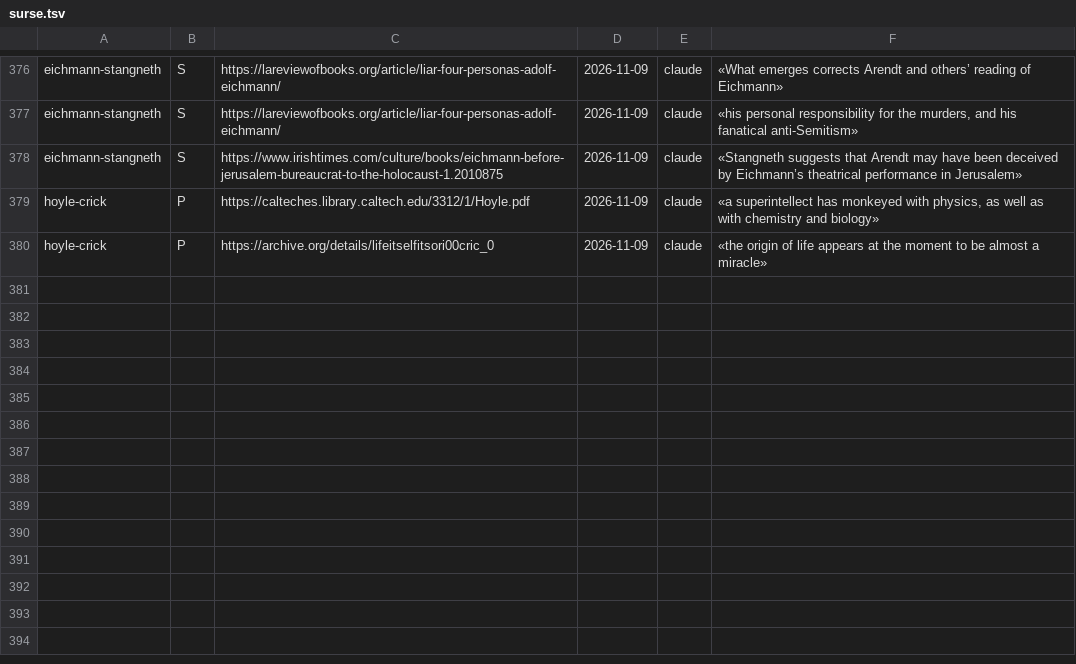
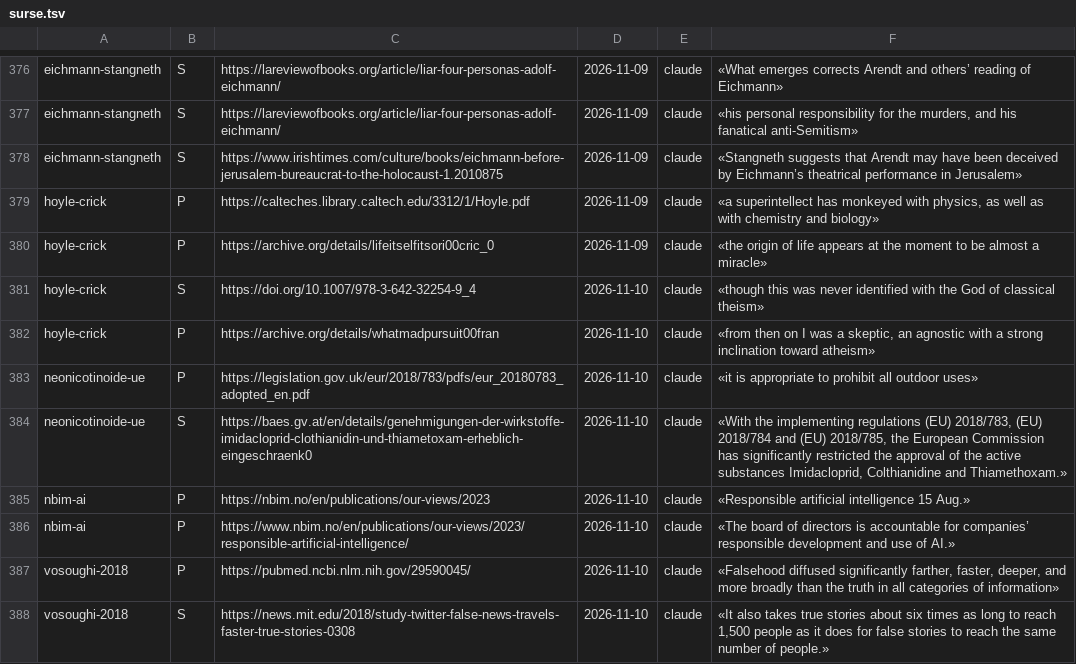
Before and after one commit to norgedan/norgedan.github.io, a TSV file: scripts/surse.tsv, drawn as a sheet; only a part is shown, gaps mark what is left out; the diff names each change by its address in the sheet, - before the commit and + after, or states it on an @@ line.

Commit message:
pas137: [continut] Hoyle si Crick, etichetele exacte; datoria, lotul 3

```diff
--- a/scripts/surse.tsv
+++ b/scripts/surse.tsv
+row 381: hoyle-crick | S | https://doi.org/10.1007/978-3-642-32254-9_4 | 2026-11-10 | claude | «though this was never identified with the God of classical theism»
+row 382: hoyle-crick | P | https://archive.org/details/whatmadpursuit00fran | 2026-11-10 | claude | «from then on I was a skeptic, an agnostic with a strong inclination toward atheism»
+row 383: neonicotinoide-ue | P | https://legislation.gov.uk/eur/2018/783/pdfs/eur_20180783_adopted_en.pdf | 2026-11-10 | claude | «it is appropriate to prohibit all outdoor uses»
+row 384: neonicotinoide-ue | S | https://baes.gv.at/en/details/genehmigungen-der-wirkstoffe-imidacloprid-clothianidin-und-thiametoxam-erheblich-eingeschraenk0 | 2026-11-10 | claude | «With the implementing regulations (EU) 2018/783, (EU) 2018/784 and (EU) 2018/785, the European Commission has significantly restricted the approval of the active substances Imidacloprid, Colthianidine and Thiamethoxam.»
+row 385: nbim-ai | P | https://nbim.no/en/publications/our-views/2023 | 2026-11-10 | claude | «Responsible artificial intelligence 15 Aug.»
+row 386: nbim-ai | P | https://www.nbim.no/en/publications/our-views/2023/responsible-artificial-intelligence/ | 2026-11-10 | claude | «The board of directors is accountable for companies’ responsible development and use of AI.»
+row 387: vosoughi-2018 | P | https://pubmed.ncbi.nlm.nih.gov/29590045/ | 2026-11-10 | claude | «Falsehood diffused significantly farther, faster, deeper, and more broadly than the truth in all categories of information»
+row 388: vosoughi-2018 | S | https://news.mit.edu/2018/study-twitter-false-news-travels-faster-true-stories-0308 | 2026-11-10 | claude | «It also takes true stories about six times as long to reach 1,500 people as it does for false stories to reach the same number of people.»
```
Also changed, not shown: scripts/afirmatii.tsv, scripts/amprente.tsv, 6 other files.
